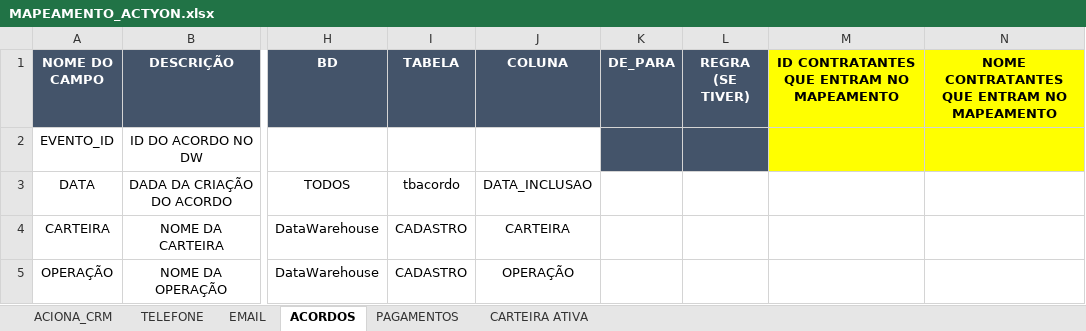
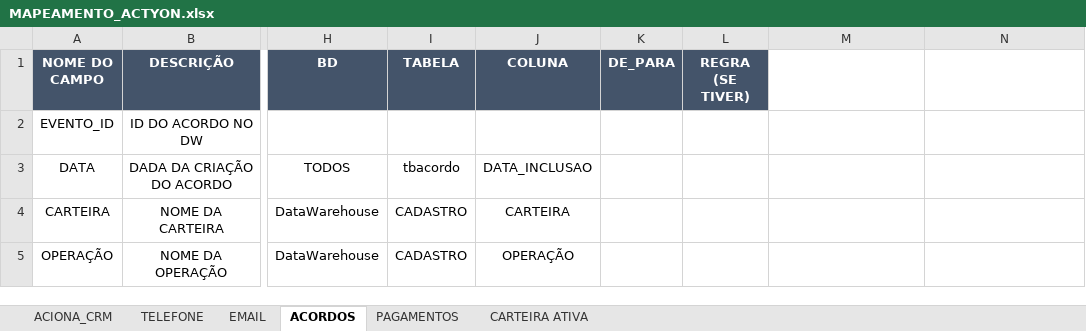
Before and after one commit to Matheus-Shadow/Data-Warehouse, an Excel workbook: Documentos/Mapeamento das Fontes de Dados/ACTYON/MAPEAMENTO_ACTYON.xlsx, sheet ACORDOS, drawn as a sheet; only a part is shown, gaps mark what is left out; values as stored, in another font and other column widths than the file's, no borders; the diff names each change by its address in the sheet, - before the commit and + after, or states it on an @@ line.

```diff
--- a/Documentos/Mapeamento das Fontes de Dados/ACTYON/MAPEAMENTO_ACTYON.xlsx (sheet ACORDOS)
+++ b/Documentos/Mapeamento das Fontes de Dados/ACTYON/MAPEAMENTO_ACTYON.xlsx (sheet ACORDOS)
-M1: ID CONTRATANTES QUE ENTRAM NO MAPEAMENTO
+M1: (empty)
-M1:N2 fill: #FFFF00
+M1:N2 fill: none
-N1: NOME CONTRATANTES QUE ENTRAM NO MAPEAMENTO
+N1: (empty)
-K2:L2 fill: #44546A
+K2:L2 fill: none
```
Also changed, not shown: Documentos/Demais Documentos do Projeto/Backlog do Produto - DW.xlsx, Documentos/Mapeamento das Fontes de Dados/2CX/MAPEAMENTO_2CX.xlsx, 3 other files.
